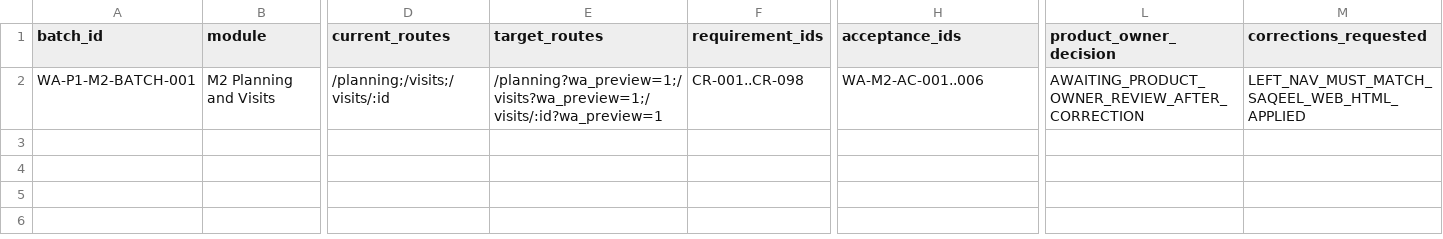
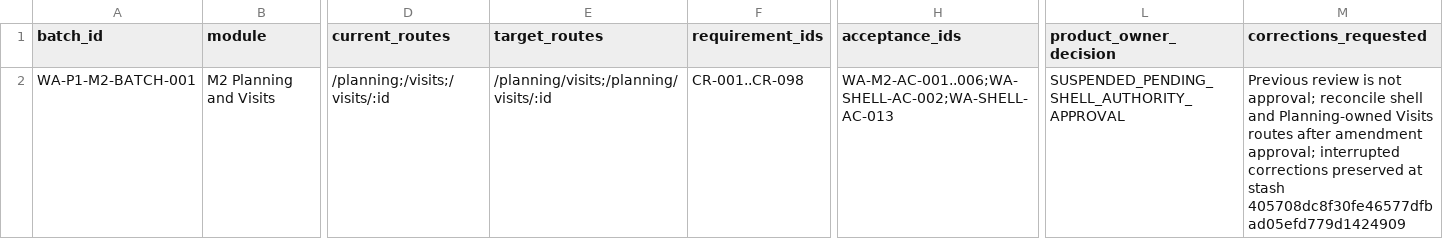
Before and after one commit to Vikram-Indla/Inspection, a CSV file: product-contract/web-admin-phase1/SCREEN_BATCH_LEDGER.csv, drawn as a sheet; only a part is shown, gaps mark what is left out; the diff names each change by its address in the sheet, - before the commit and + after, or states it on an @@ line.

```diff
--- a/product-contract/web-admin-phase1/SCREEN_BATCH_LEDGER.csv
+++ b/product-contract/web-admin-phase1/SCREEN_BATCH_LEDGER.csv
-E2 (target_routes): /planning?wa_preview=1;/visits?wa_preview=1;/visits/:id?wa_preview=1
+E2 (target_routes): /planning/visits;/planning/visits/:id
-H2 (acceptance_ids): WA-M2-AC-001..006
+H2 (acceptance_ids): WA-M2-AC-001..006;WA-SHELL-AC-002;WA-SHELL-AC-013
-L2 (product_owner_decision): AWAITING_PRODUCT_OWNER_REVIEW_AFTER_CORRECTION
+L2 (product_owner_decision): SUSPENDED_PENDING_SHELL_AUTHORITY_APPROVAL
-M2 (corrections_requested): LEFT_NAV_MUST_MATCH_SAQEEL_WEB_HTML_APPLIED
+M2 (corrections_requested): Previous review is not approval; reconcile shell and Planning-owned Visits routes after amendment approval; interrupted corrections preserved at stash 405708dc8f30fe46577dfbad05efd779d1424909
```
Also changed, not shown: product-contract/governance/decision_register.csv, 19 other files.
